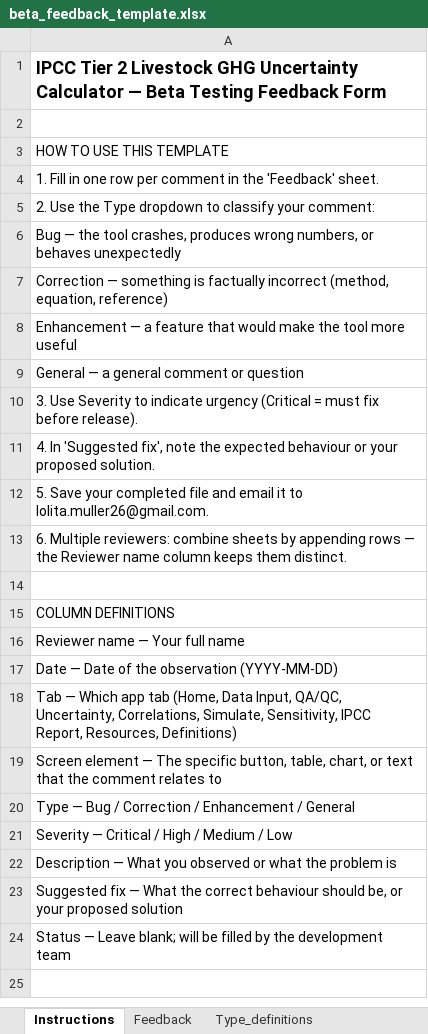
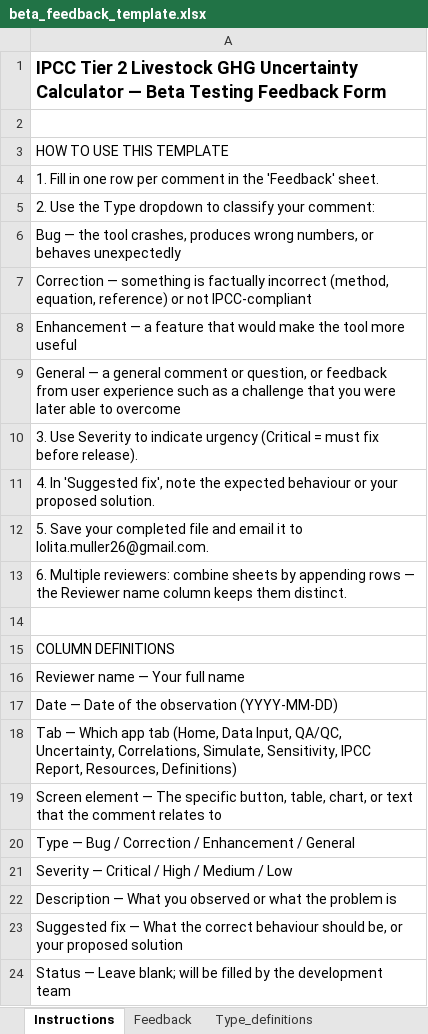
Before and after one commit to ERAgriculture/cattle-ghg-uncertainty, an Excel workbook: beta_feedback_template.xlsx, sheet Instructions, drawn as a sheet; values as stored, in another font and other column widths than the file's, no borders; the diff names each change by its address in the sheet, - before the commit and + after, or states it on an @@ line.

```diff
--- a/beta_feedback_template.xlsx (sheet Instructions)
+++ b/beta_feedback_template.xlsx (sheet Instructions)
-A7: …equation, reference)
+A7: …equation, reference) or not IPCC-compliant
-A9: …comment or question
+A9: …comment or question, or feedback from user experience such as a challenge that you were later able to overcome
```
Also changed, not shown: sheet Type_definitions, 1 other file.
